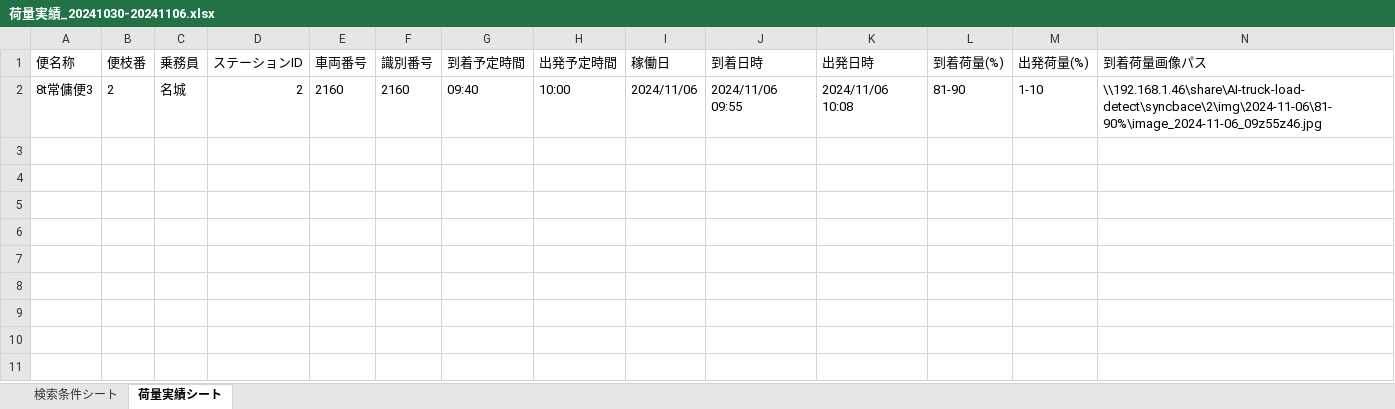
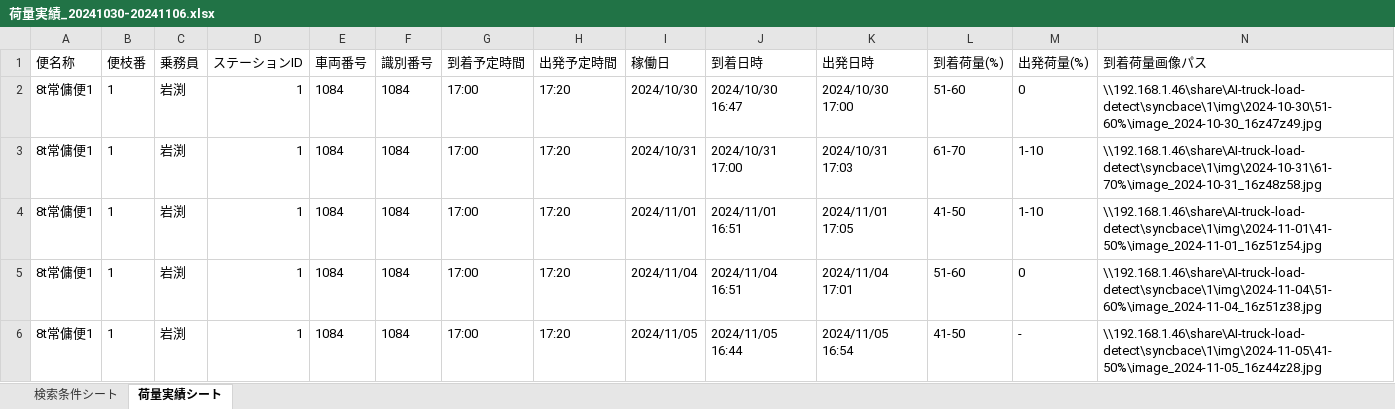
Before and after one commit to tozan-co-ltd/shift-pick-management, an Excel workbook: 荷量実績_20241030-20241106.xlsx, sheet 荷量実績シート, drawn as a sheet; only a part is shown; values as stored, in another font and other column widths than the file's, no borders; removed rows and columns are numbered as before the commit, all else as after; rows hold the shown columns only; the diff names each change by its address in the sheet, - before the commit and + after, or states it on an @@ line.

```diff
--- a/荷量実績_20241030-20241106.xlsx (sheet 荷量実績シート)
+++ b/荷量実績_20241030-20241106.xlsx (sheet 荷量実績シート)
-row 2: 8t常傭便3 | 2 | 名城 | 2 | 2160 | 2160 | 09:40 | 10:00 | 2024/11/06 | 2024/11/06 09:55 | 2024/11/06 10:08 | 81-90 | 1-10 | \\192.168.1.46\share\AI-truck-load-detect\syncbace\2\img\2024-11-06\81-90%\image_2024-11-06_09z55z46.jpg
+row 2: 8t常傭便1 | 1 | 岩渕 | 1 | 1084 | 1084 | 17:00 | 17:20 | 2024/10/30 | 2024/10/30 16:47 | 2024/10/30 17:00 | 51-60 | 0 | \\192.168.1.46\share\AI-truck-load-detect\syncbace\1\img\2024-10-30\51-60%\image_2024-10-30_16z47z49.jpg
+row 3: 8t常傭便1 | 1 | 岩渕 | 1 | 1084 | 1084 | 17:00 | 17:20 | 2024/10/31 | 2024/10/31 17:00 | 2024/10/31 17:03 | 61-70 | 1-10 | \\192.168.1.46\share\AI-truck-load-detect\syncbace\1\img\2024-10-31\61-70%\image_2024-10-31_16z48z58.jpg
+row 4: 8t常傭便1 | 1 | 岩渕 | 1 | 1084 | 1084 | 17:00 | 17:20 | 2024/11/01 | 2024/11/01 16:51 | 2024/11/01 17:05 | 41-50 | 1-10 | \\192.168.1.46\share\AI-truck-load-detect\syncbace\1\img\2024-11-01\41-50%\image_2024-11-01_16z51z54.jpg
+row 5: 8t常傭便1 | 1 | 岩渕 | 1 | 1084 | 1084 | 17:00 | 17:20 | 2024/11/04 | 2024/11/04 16:51 | 2024/11/04 17:01 | 51-60 | 0 | \\192.168.1.46\share\AI-truck-load-detect\syncbace\1\img\2024-11-04\51-60%\image_2024-11-04_16z51z38.jpg
+row 6: 8t常傭便1 | 1 | 岩渕 | 1 | 1084 | 1084 | 17:00 | 17:20 | 2024/11/05 | 2024/11/05 16:44 | 2024/11/05 16:54 | 41-50 | - | \\192.168.1.46\share\AI-truck-load-detect\syncbace\1\img\2024-11-05\41-50%\image_2024-11-05_16z44z28.jpg
```
Also changed, not shown: sheet 検索条件シート, 7 other files.
